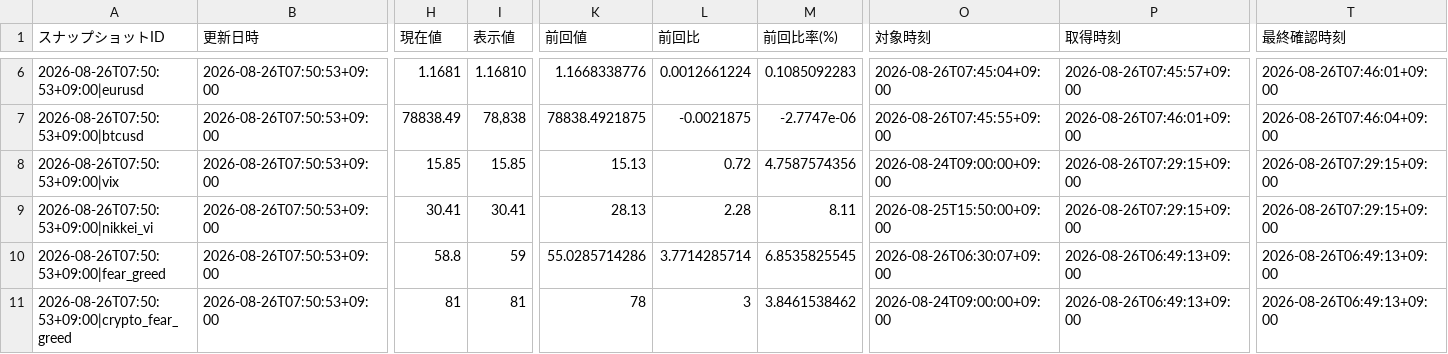
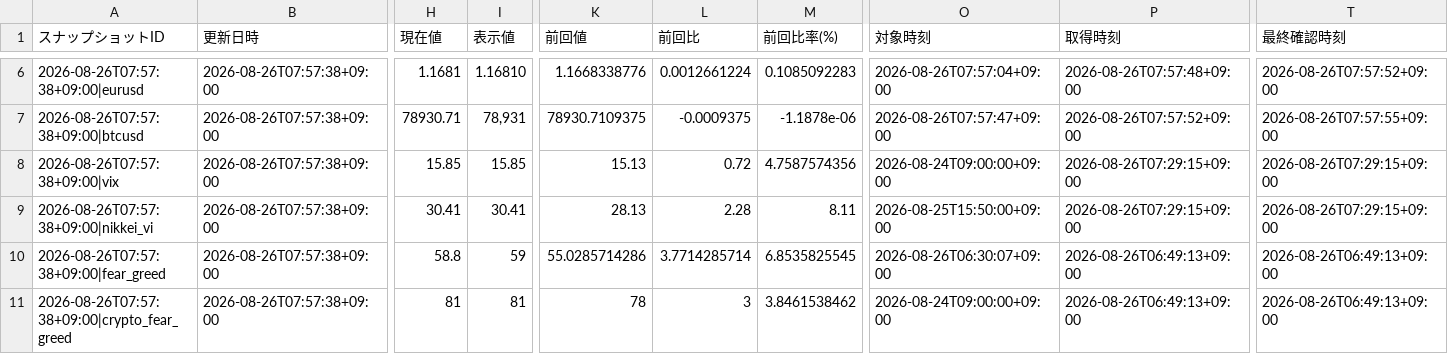
Before and after one commit to matrixdiamond512-cell/Chat-GPT-Market-Report, a CSV file: data/market/chatgpt_input.csv, drawn as a sheet; only a part is shown, gaps mark what is left out; the diff covers the shown part only; the diff names each change by its address in the sheet, - before the commit and + after, or states it on an @@ line.

```diff
--- a/data/market/chatgpt_input.csv
+++ b/data/market/chatgpt_input.csv
-A6 (スナップショットID): 2026-08-26T07:50:53+09:00|eurusd
+A6 (スナップショットID): 2026-08-26T07:57:38+09:00|eurusd
-B6:B11 (更新日時): 2026-08-26T07:50:53+09:00
+B6:B11 (更新日時): 2026-08-26T07:57:38+09:00
-O6 (対象時刻): 2026-08-26T07:45:04+09:00
+O6 (対象時刻): 2026-08-26T07:57:04+09:00
-P6 (取得時刻): 2026-08-26T07:45:57+09:00
+P6 (取得時刻): 2026-08-26T07:57:48+09:00
-T6 (最終確認時刻): 2026-08-26T07:46:01+09:00
+T6 (最終確認時刻): 2026-08-26T07:57:52+09:00
-A7 (スナップショットID): 2026-08-26T07:50:53+09:00|btcusd
+A7 (スナップショットID): 2026-08-26T07:57:38+09:00|btcusd
-H7 (現在値): 78838.49
+H7 (現在値): 78930.71
-I7 (表示値): 78,838
+I7 (表示値): 78,931
-K7 (前回値): 78838.4921875
+K7 (前回値): 78930.7109375
-L7 (前回比): -0.0021875
+L7 (前回比): -0.0009375
-M7 (前回比率(%)): -2.7747e-06
+M7 (前回比率(%)): -1.1878e-06
-O7 (対象時刻): 2026-08-26T07:45:55+09:00
+O7 (対象時刻): 2026-08-26T07:57:47+09:00
-P7 (取得時刻): 2026-08-26T07:46:01+09:00
+P7 (取得時刻): 2026-08-26T07:57:52+09:00
-T7 (最終確認時刻): 2026-08-26T07:46:04+09:00
+T7 (最終確認時刻): 2026-08-26T07:57:55+09:00
-A8 (スナップショットID): 2026-08-26T07:50:53+09:00|vix
+A8 (スナップショットID): 2026-08-26T07:57:38+09:00|vix
-A9 (スナップショットID): 2026-08-26T07:50:53+09:00|nikkei_vi
+A9 (スナップショットID): 2026-08-26T07:57:38+09:00|nikkei_vi
-A10 (スナップショットID): 2026-08-26T07:50:53+09:00|fear_greed
+A10 (スナップショットID): 2026-08-26T07:57:38+09:00|fear_greed
-A11 (スナップショットID): 2026-08-26T07:50:53+09:00|crypto_fear_greed
+A11 (スナップショットID): 2026-08-26T07:57:38+09:00|crypto_fear_greed
```
Also changed, not shown: 33 edited cells elsewhere in this file, data/market/verified_history.csv, 7 other files.
